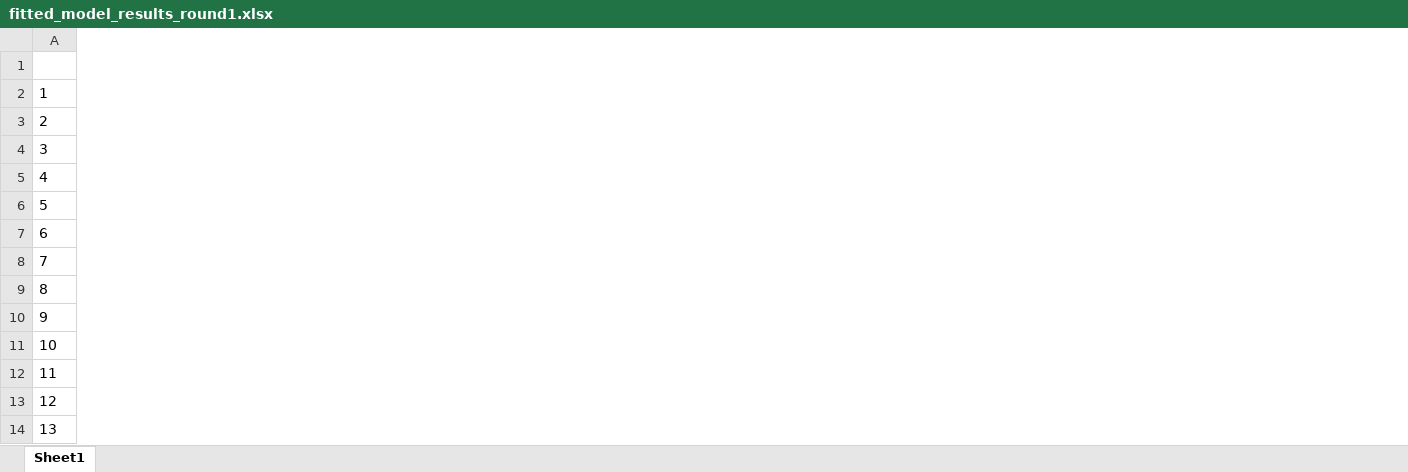
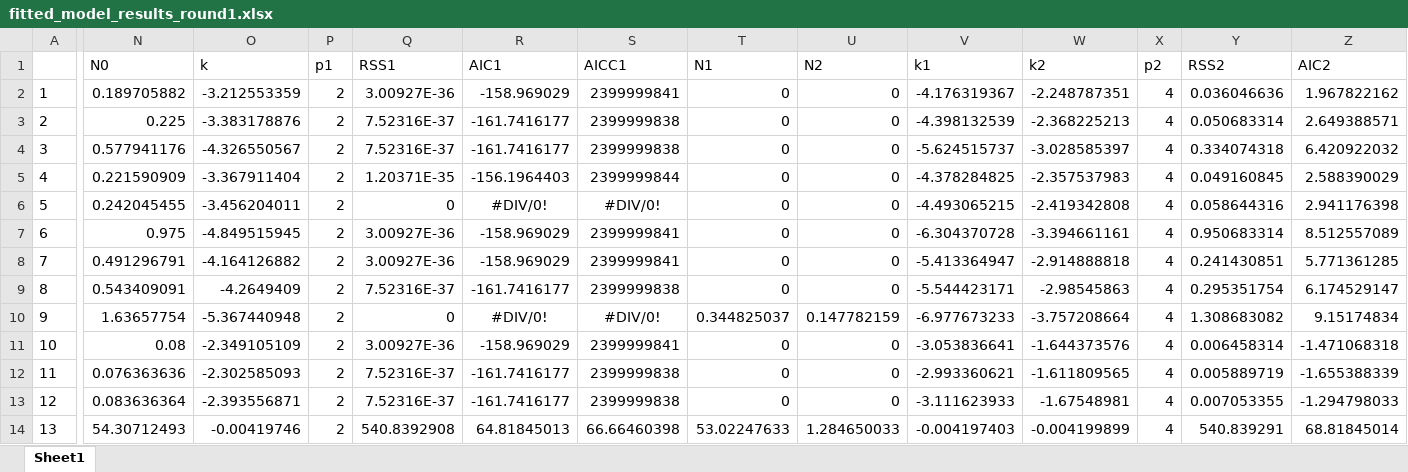
Before and after one commit to cfree14/hab_depuration, an Excel workbook: data/extracted_data/processed/fitted_model_results_round1.xlsx, sheet Sheet1, drawn as a sheet; only a part is shown, gaps mark what is left out; values as stored, in another font and other column widths than the file's, no borders; the diff covers the shown part only; the diff names each change by its address in the sheet, - before the commit and + after, or states it on an @@ line.

```diff
--- a/data/extracted_data/processed/fitted_model_results_round1.xlsx (sheet Sheet1)
+++ b/data/extracted_data/processed/fitted_model_results_round1.xlsx (sheet Sheet1)
+column N (N0), rows 2-14: 0.189705882 | 0.225 | 0.577941176 | 0.221590909 | 0.242045455 | 0.975 | 0.491296791 | 0.543409091 | 1.63657754 | 0.08 | 0.076363636 | 0.083636364 | 54.30712493
+column O (k), rows 2-14: -3.212553359 | -3.383178876 | -4.326550567 | -3.367911404 | -3.456204011 | -4.849515945 | -4.164126882 | -4.2649409 | -5.367440948 | -2.349105109 | -2.302585093 | -2.393556871 | -0.00419746
+column P (p1), rows 2-14: all 2
+column Q (RSS1), rows 2-14: 3.00927E-36 | 7.52316E-37 | 7.52316E-37 | 1.20371E-35 | 0 | 3.00927E-36 | 3.00927E-36 | 7.52316E-37 | 0 | 3.00927E-36 | 7.52316E-37 | 7.52316E-37 | 540.8392908
+column R (AIC1), rows 2-14: -158.969029 | -161.7416177 | -161.7416177 | -156.1964403 | #DIV/0! | -158.969029 | -158.969029 | -161.7416177 | #DIV/0! | -158.969029 | -161.7416177 | -161.7416177 | 64.81845013
+column S (AICC1), rows 2-14: 2399999841 | 2399999838 | 2399999838 | 2399999844 | #DIV/0! | 2399999841 | 2399999841 | 2399999838 | #DIV/0! | 2399999841 | 2399999838 | 2399999838 | 66.66460398
+column T (N1), rows 2-14: 0 | 0 | 0 | 0 | 0 | 0 | 0 | 0 | 0.344825037 | 0 | 0 | 0 | 53.02247633
+column U (N2), rows 2-14: 0 | 0 | 0 | 0 | 0 | 0 | 0 | 0 | 0.147782159 | 0 | 0 | 0 | 1.284650033
+column V (k1), rows 2-14: -4.176319367 | -4.398132539 | -5.624515737 | -4.378284825 | -4.493065215 | -6.304370728 | -5.413364947 | -5.544423171 | -6.977673233 | -3.053836641 | -2.993360621 | -3.111623933 | -0.004197403
+column W (k2), rows 2-14: -2.248787351 | -2.368225213 | -3.028585397 | -2.357537983 | -2.419342808 | -3.394661161 | -2.914888818 | -2.98545863 | -3.757208664 | -1.644373576 | -1.611809565 | -1.67548981 | -0.004199899
+column X (p2), rows 2-14: all 4
+column Y (RSS2), rows 2-14: 0.036046636 | 0.050683314 | 0.334074318 | 0.049160845 | 0.058644316 | 0.950683314 | 0.241430851 | 0.295351754 | 1.308683082 | 0.006458314 | 0.005889719 | 0.007053355 | 540.839291
+column Z (AIC2), rows 2-14: 1.967822162 | 2.649388571 | 6.420922032 | 2.588390029 | 2.941176398 | 8.512557089 | 5.771361285 | 6.174529147 | 9.15174834 | -1.471068318 | -1.655388339 | -1.294798033 | 68.81845014
```
Also changed, not shown: 3 added columns and 2 edited cells elsewhere in this sheet, data/extracted_data/processed/fitted_model_results_round2.xlsx, data/lit_review/processed/database.xlsx, 45 other files.
